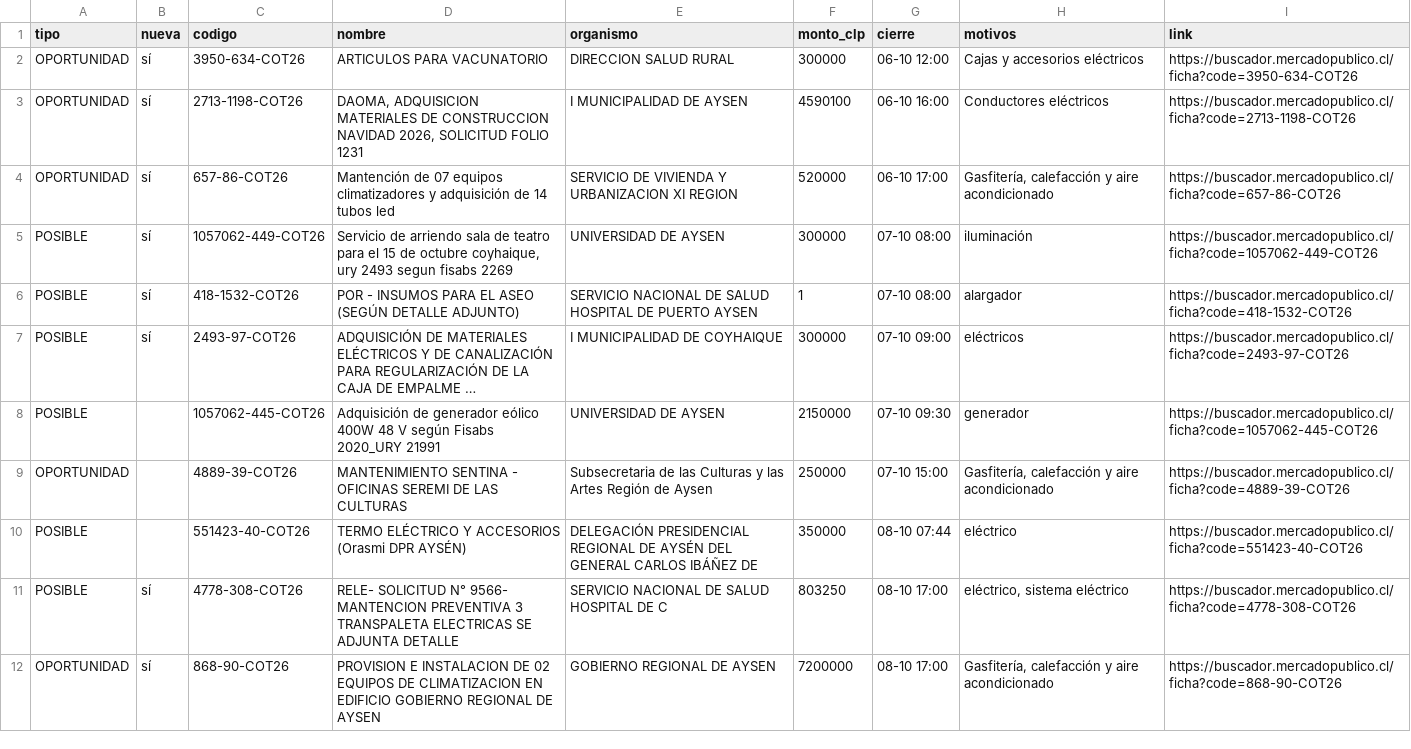
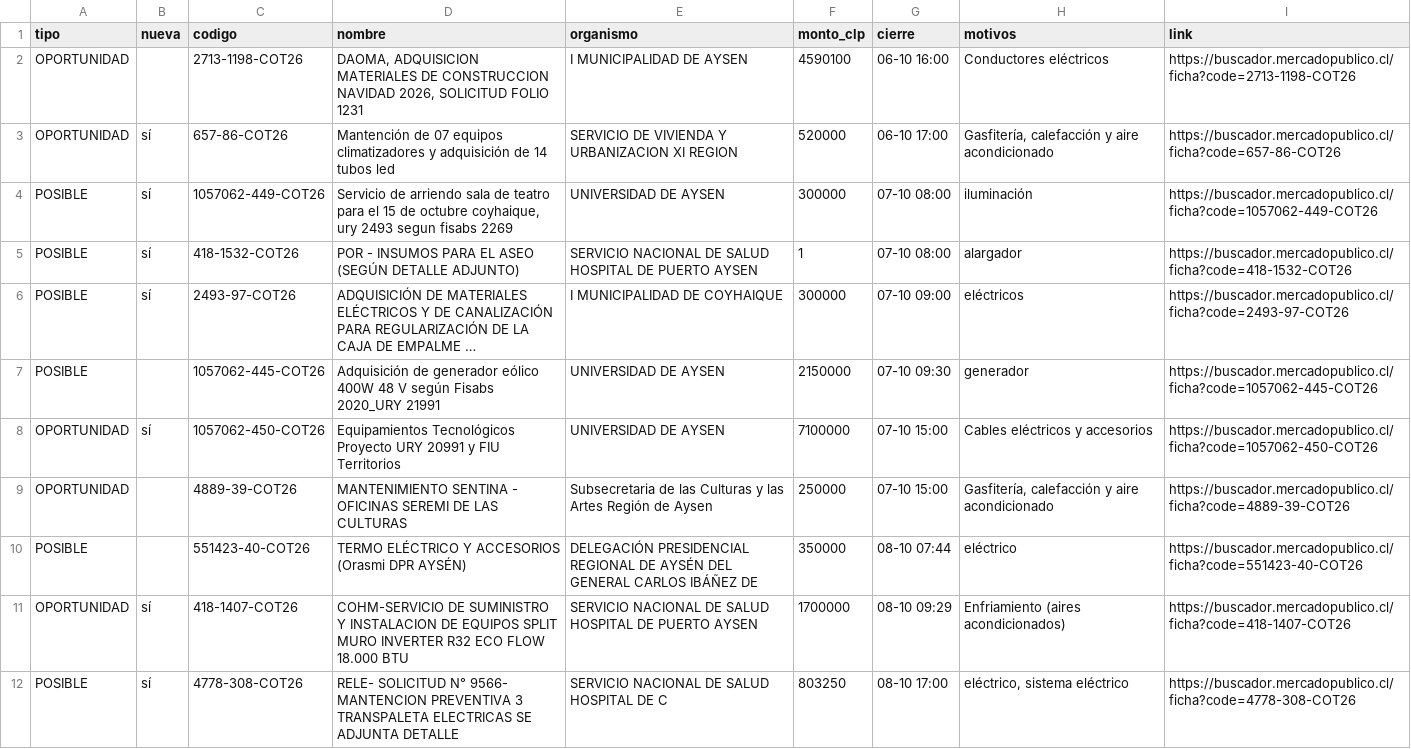
Before and after one commit to ricardoarevalo2/radar-aysen, a CSV file: docs/z-f3312e8e/oportunidades.csv, drawn as a sheet; only a part is shown; the shorter side is filled out with more unchanged rows; long unchanged cells end in …; removed rows and columns are numbered as before the commit, all else as after; the diff names each change by its address in the sheet, - before the commit and + after, or states it on an @@ line.

```diff
--- a/docs/z-f3312e8e/oportunidades.csv
+++ b/docs/z-f3312e8e/oportunidades.csv
-row 2: OPORTUNIDAD | sí | 3950-634-COT26 | ARTICULOS PARA VACUNATORIO | DIRECCION SALUD RURAL | 300000 | 06-10 12:00 | Cajas y accesorios eléctricos | https://buscador.mercadopublico.cl/ficha?code=3950-634-COT26
-B2 (nueva): sí
+B2 (nueva): (empty)
+row 8: OPORTUNIDAD | sí | 1057062-450-COT26 | Equipamientos Tecnológicos Proyecto URY 20991 y FIU Territorios | UNIVERSIDAD DE AYSEN | 7100000 | 07-10 15:00 | Cables eléctricos y accesorios | https://buscador.mercadopublico.cl/ficha?code=1057062-450-COT26
+row 11: OPORTUNIDAD | sí | 418-1407-COT26 | COHM-SERVICIO DE SUMINISTRO Y INSTALACION DE EQUIPOS SPLIT MURO INVERTER R32 ECO FLOW 18.000 BTU | SERVICIO NACIONAL DE SALUD HOSPITAL DE PUERTO AYSEN | 1700000 | 08-10 09:29 | Enfriamiento (aires acondicionados) | https://buscador.mercadopublico.cl/ficha?code=418-1407-COT26
```
Also changed, not shown: docs/oportunidades.csv, 6 other files.
